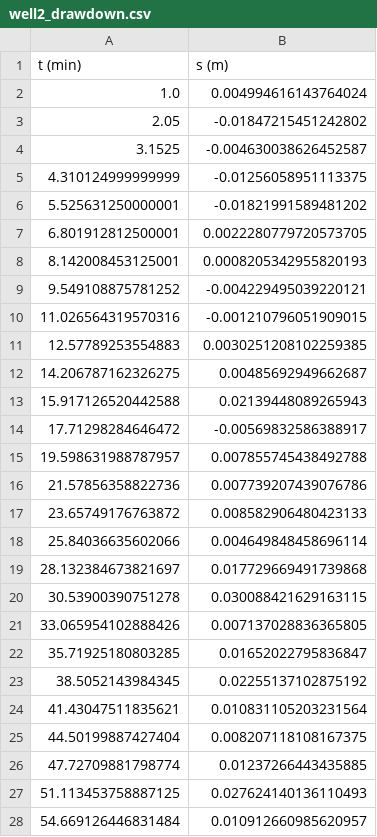
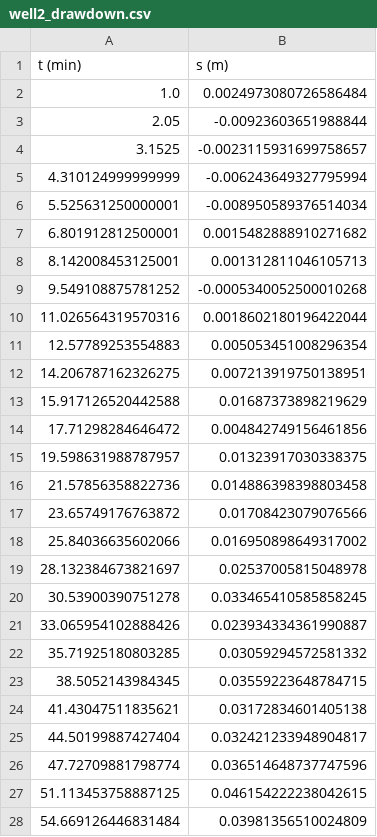
Before and after one commit to rg-smith/groundwater_hydrology, a CSV file: assignment4/well2_drawdown.csv, drawn as a sheet; only a part is shown; the diff covers the shown part only.

```diff
--- a/assignment4/well2_drawdown.csv
+++ b/assignment4/well2_drawdown.csv
@@ -1,28 +1,28 @@
 t (min),s (m)
-1.0,0.004994616143764024
-2.05,-0.01847215451242802
-3.1525,-0.004630038626452587
-4.310124999999999,-0.01256058951113375
-5.525631250000001,-0.01821991589481202
-6.801912812500001,0.0022280779720573705
-8.142008453125001,0.0008205342955820193
-9.549108875781252,-0.004229495039220121
-11.026564319570316,-0.001210796051909015
-12.57789253554883,0.0030251208102259385
-14.206787162326275,0.00485692949662687
-15.917126520442588,0.02139448089265943
-17.71298284646472,-0.00569832586388917
-19.598631988787957,0.007855745438492788
-21.57856358822736,0.007739207439076786
-23.65749176763872,0.008582906480423133
-25.84036635602066,0.004649848458696114
-28.132384673821697,0.017729669491739868
-30.53900390751278,0.030088421629163115
-33.065954102888426,0.007137028836365805
-35.71925180803285,0.01652022795836847
-38.5052143984345,0.02255137102875192
-41.43047511835621,0.010831105203231564
-44.50199887427404,0.008207118108167375
-47.72709881798774,0.01237266443435885
-51.113453758887125,0.027624140136110493
-54.669126446831484,0.010912660985620957
+1.0,0.0024973080726586484
+2.05,-0.00923603651988844
+3.1525,-0.0023115931699758657
+4.310124999999999,-0.006243649327795994
+5.525631250000001,-0.008950589376514034
+6.801912812500001,0.0015482888910271682
+8.142008453125001,0.001312811046105713
+9.549108875781252,-0.0005340052500010268
+11.026564319570316,0.0018602180196422044
+12.57789253554883,0.005053451008296354
+14.206787162326275,0.007213919750138951
+15.917126520442588,0.01687373898219629
+17.71298284646472,0.004842749156461856
+19.598631988787957,0.01323917030338375
+21.57856358822736,0.014886398398803458
+23.65749176763872,0.01708423079076566
+25.84036635602066,0.016950898649317002
+28.132384673821697,0.02537005815048978
+30.53900390751278,0.033465410585858245
+33.065954102888426,0.023934334361990887
+35.71925180803285,0.03059294572581332
+38.5052143984345,0.03559223648784715
+41.43047511835621,0.03172834601405138
+44.50199887427404,0.032421233948904817
+47.72709881798774,0.036514648737747596
+51.113453758887125,0.046154222238042615
+54.669126446831484,0.03981356510024809
```
Also changed, not shown: 73 edited cells elsewhere in this file, assignment4/well1_drawdown.csv.
